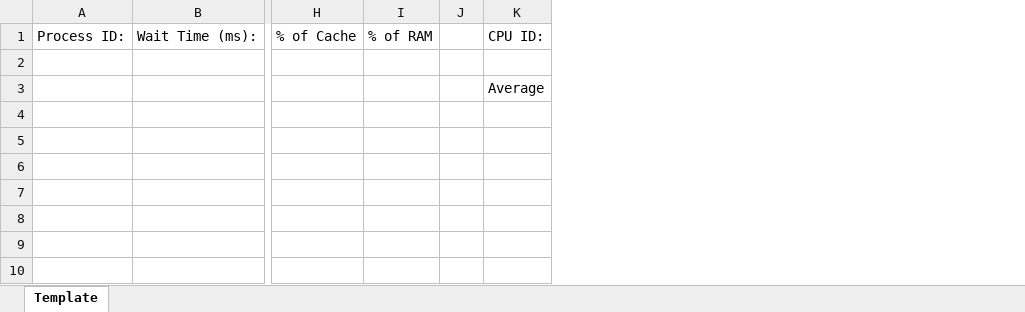
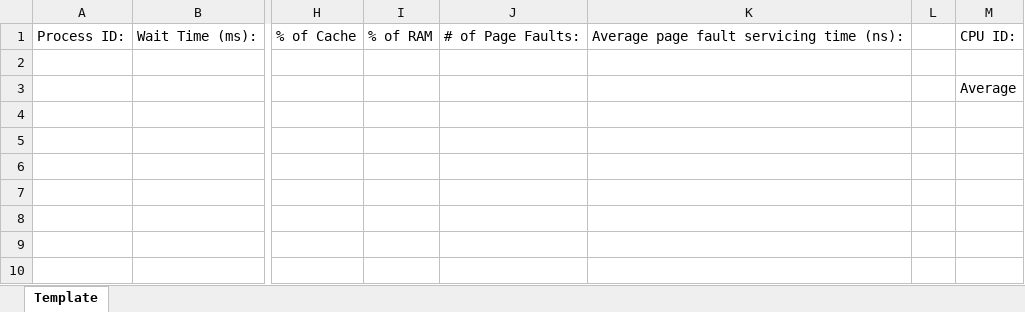
Before and after one commit to EagleZR/CS3502_Group_Project, an Excel workbook: Yeezus/resources/template.xlsx, sheet Template, drawn as a sheet; only a part is shown, gaps mark what is left out; values as stored, in another font and other column widths than the file's, no borders; table styles not drawn; the diff names each change by its address in the sheet, - before the commit and + after, or states it on an @@ line.

Commit message:
Printing page fault data

```diff
--- a/Yeezus/resources/template.xlsx (sheet Template)
+++ b/Yeezus/resources/template.xlsx (sheet Template)
+column J, row 1: # of Page Faults:
+column K, row 1: Average page fault servicing time (ns):
```
Also changed, not shown: Yeezus/output/data.xlsx, 4 other files.
